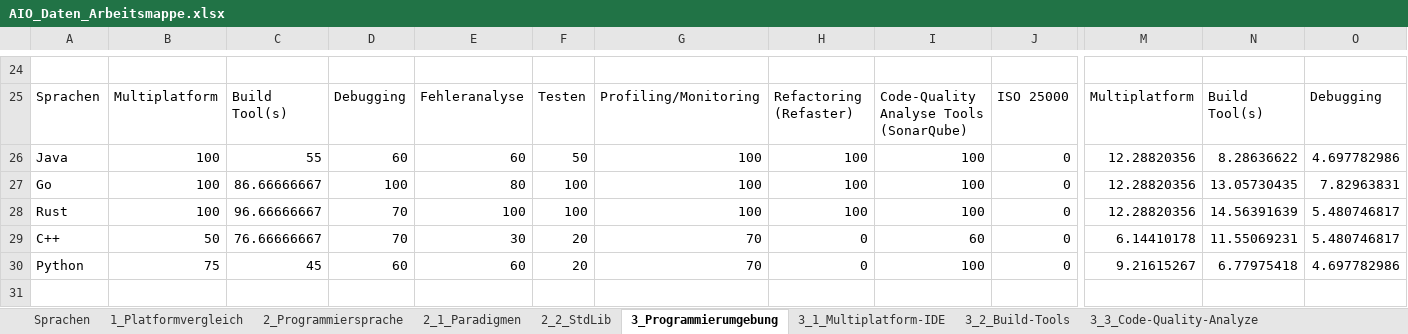
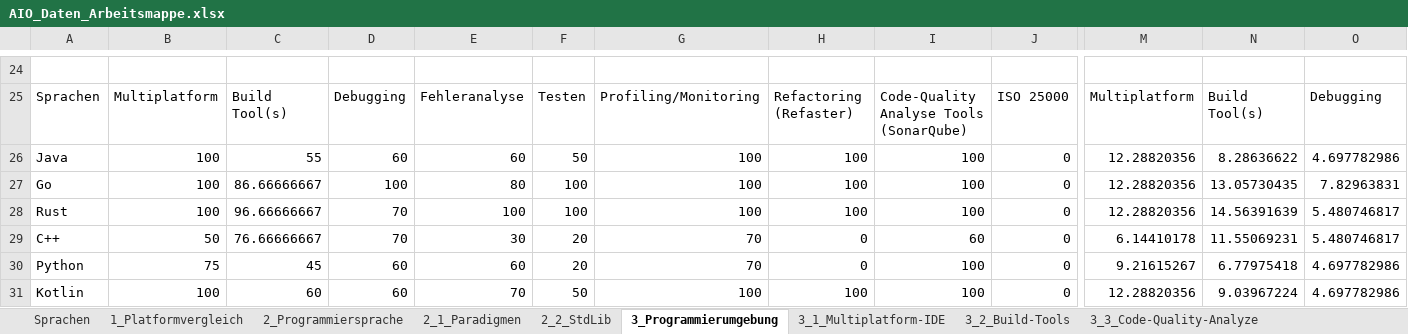
Before and after one commit to wsondev/ultimate-comparison-framework, an Excel workbook: data/AIO_Daten_Arbeitsmappe.xlsx, sheet 3_Programmierumgebung, drawn as a sheet; only a part is shown, gaps mark what is left out; values as stored, in another font and other column widths than the file's, no borders; conditional formats not drawn; rows hold the shown columns only; the diff names each change by its address in the sheet, - before the commit and + after, or states it on an @@ line.

```diff
--- a/data/AIO_Daten_Arbeitsmappe.xlsx (sheet 3_Programmierumgebung)
+++ b/data/AIO_Daten_Arbeitsmappe.xlsx (sheet 3_Programmierumgebung)
+row 31: Kotlin | 100 | 60 | 60 | 70 | 50 | 100 | 100 | 100 | 0 | 12.28820356 | 9.03967224 | 4.697782986
```
Also changed, not shown: sheet 6_Laufzeitverhalten, sheet 2_2_StdLib, sheet 2_Programmiersprache, sheet 1_Platformvergleich, sheet 6_2_Ausführungsumgebung, sheet 3_2_Build-Tools, 9 more sheets, 5 other files.
